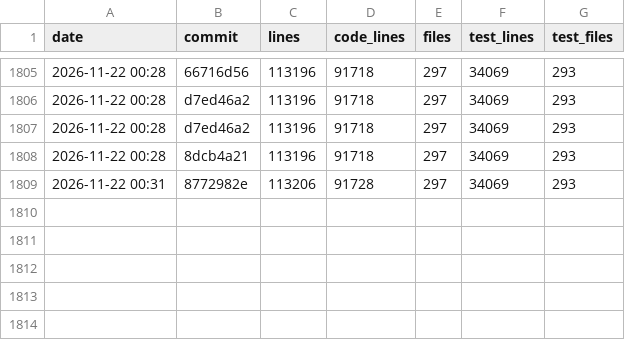
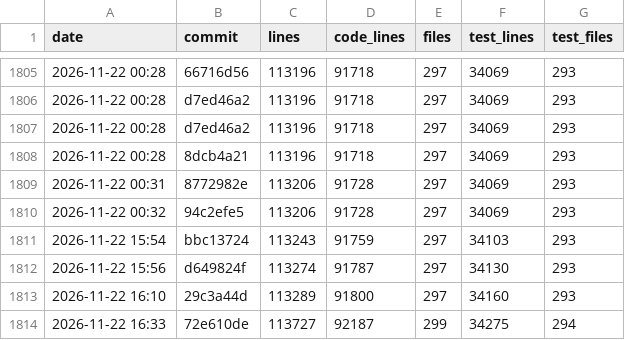
Before and after one commit to ArtafasioPippoz/ChartLibre, a CSV file: dev/appsize.csv, drawn as a sheet; only a part is shown, gaps mark what is left out.

```diff
--- a/dev/appsize.csv
+++ b/dev/appsize.csv
@@ -1809 +1809,6 @@ date,commit,lines,code_lines,files,test_lines,test_files
 2026-11-22 00:31,8772982e,113206,91728,297,34069,293
+2026-11-22 00:32,94c2efe5,113206,91728,297,34069,293
+2026-11-22 15:54,bbc13724,113243,91759,297,34103,293
+2026-11-22 15:56,d649824f,113274,91787,297,34130,293
+2026-11-22 16:10,29c3a44d,113289,91800,297,34160,293
+2026-11-22 16:33,72e610de,113727,92187,299,34275,294
```
Also changed, not shown: 24 other files.
